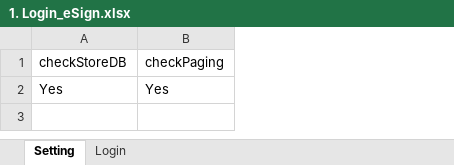
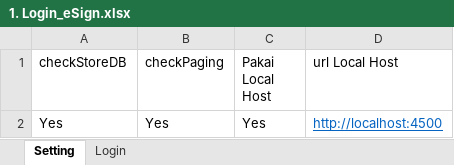
Before and after one commit to qcadins/ATeSign, an Excel workbook: 1. Login_eSign.xlsx, sheet Setting, drawn as a sheet; values as stored, in another font and other column widths than the file's, no borders; the diff names each change by its address in the sheet, - before the commit and + after, or states it on an @@ line.

Commit message:
Add files via upload

```diff
--- a/1. Login_eSign.xlsx (sheet Setting)
+++ b/1. Login_eSign.xlsx (sheet Setting)
+column C (Pakai Local Host), row 2: Yes
+column D (url Local Host), row 2: http://localhost:4500
```
